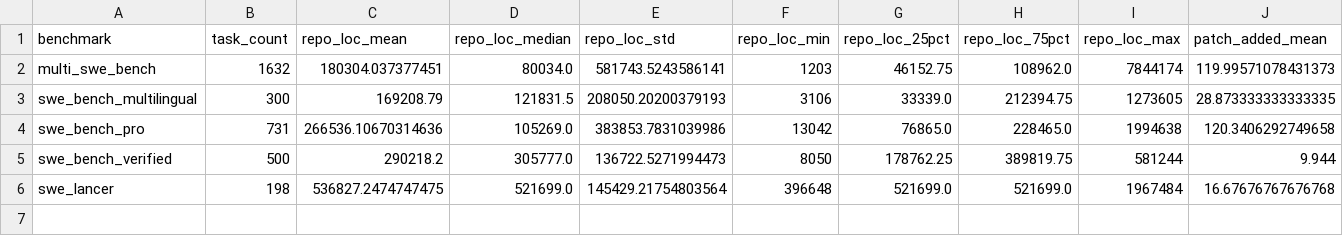
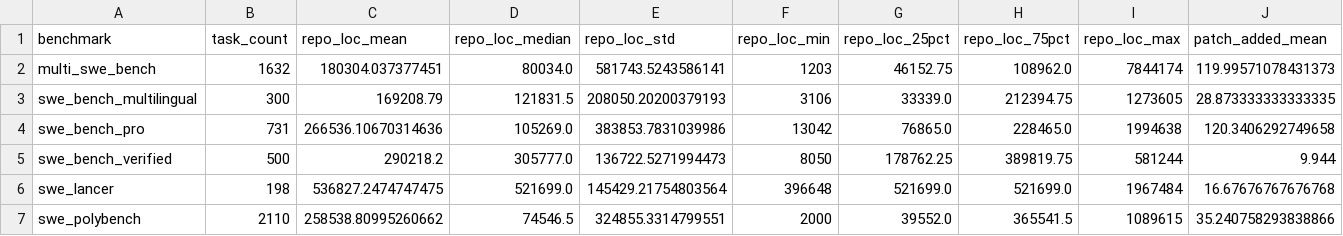
Before and after one commit to nedn/swe-bench-analyze, a CSV file: reports/complexity_summary.csv, drawn as a sheet; only a part is shown; rows hold the shown columns only; the diff names each change by its address in the sheet, - before the commit and + after, or states it on an @@ line.

Commit message:
Add SWE-Polybench from Amazon

```diff
--- a/reports/complexity_summary.csv
+++ b/reports/complexity_summary.csv
+row 7: swe_polybench | 2110 | 258538.80995260662 | 74546.5 | 324855.3314799551 | 2000 | 39552.0 | 365541.5 | 1089615 | 35.240758293838866
```
Also changed, not shown: 6 other files.
